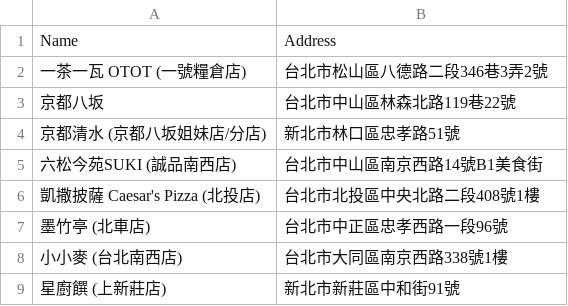
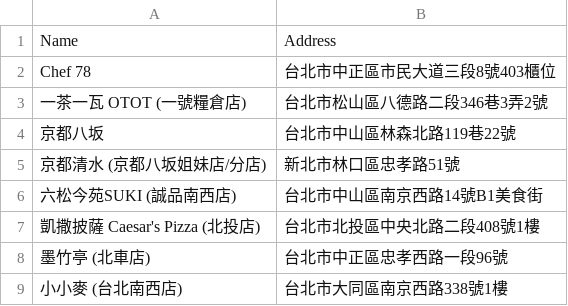
Before and after one commit to moonlove0102-arch/food-map, a CSV file: google_maps_import.csv, drawn as a sheet; only a part is shown; the shorter side is filled out with more unchanged rows.

Commit message:
Add new restaurant: Chef 78

```diff
--- a/google_maps_import.csv
+++ b/google_maps_import.csv
@@ -1,2 +1,3 @@
 Name,Address
+Chef 78,台北市中正區市民大道三段8號403櫃位
 一茶一瓦 OTOT (一號糧倉店),台北市松山區八德路二段346巷3弄2號
```
Also changed, not shown: 1 other file.
